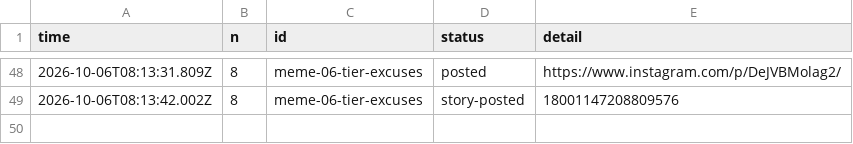
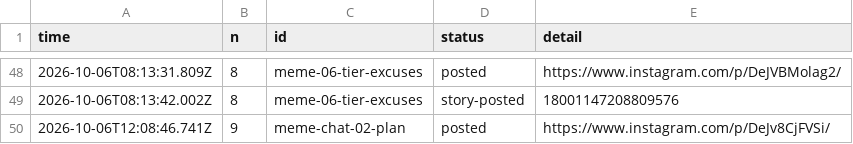
Before and after one commit to gamenailer0-oss/menva-mvp, a CSV file: log/posts.csv, drawn as a sheet; only a part is shown, gaps mark what is left out; the diff names each change by its address in the sheet, - before the commit and + after, or states it on an @@ line.

Commit message:
autopost: posted meme-chat-02-plan

```diff
--- a/log/posts.csv
+++ b/log/posts.csv
+row 50: 2026-10-06T12:08:46.741Z | 9 | meme-chat-02-plan | posted | https://www.instagram.com/p/DeJv8CjFVSi/
```
Also changed, not shown: 1 other file.
